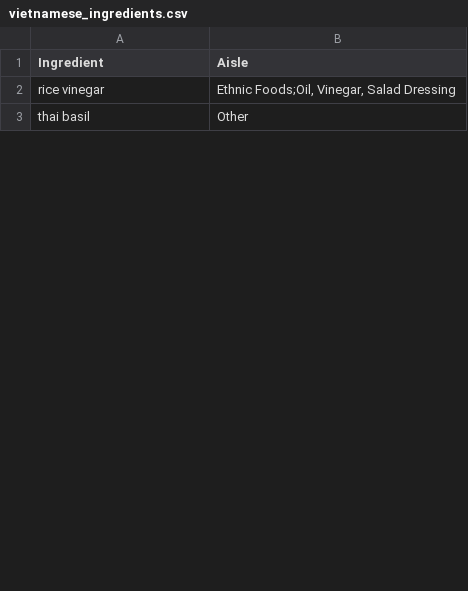
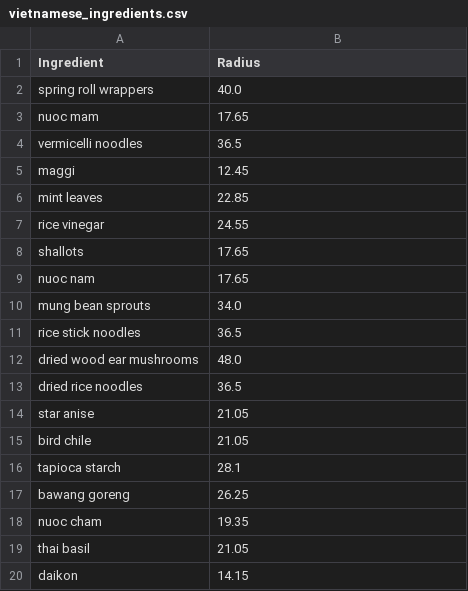
Before and after one commit to hchuhtala/Recipe-ML-App, a CSV file: ML/cuisine_top_ingredients_data/vietnamese_ingredients.csv, drawn as a sheet; only a part is shown; the diff covers the shown part only.

Commit message:
ingredient csvs with radius

```diff
--- a/ML/cuisine_top_ingredients_data/vietnamese_ingredients.csv
+++ b/ML/cuisine_top_ingredients_data/vietnamese_ingredients.csv
@@ -1,3 +1,20 @@
-Ingredient,Aisle
-rice vinegar,"Ethnic Foods;Oil, Vinegar, Salad Dressing"
-thai basil,Other
+Ingredient,Radius
+spring roll wrappers,40.0
+nuoc mam,17.65
+vermicelli noodles,36.5
+maggi,12.45
+mint leaves,22.85
+rice vinegar,24.55
+shallots,17.65
+nuoc nam,17.65
+mung bean sprouts,34.0
+rice stick noodles,36.5
+dried wood ear mushrooms,48.0
+dried rice noodles,36.5
+star anise,21.05
+bird chile,21.05
+tapioca starch,28.1
+bawang goreng,26.25
+nuoc cham,19.35
+thai basil,21.05
+daikon,14.15
```
Also changed, not shown: 5 added rows and 6 edited cells elsewhere in this file, ML/cuisine_top_ingredients_data/french_ingredients.csv, ML/cuisine_top_ingredients_data/greek_ingredients.csv, 13 other files.
